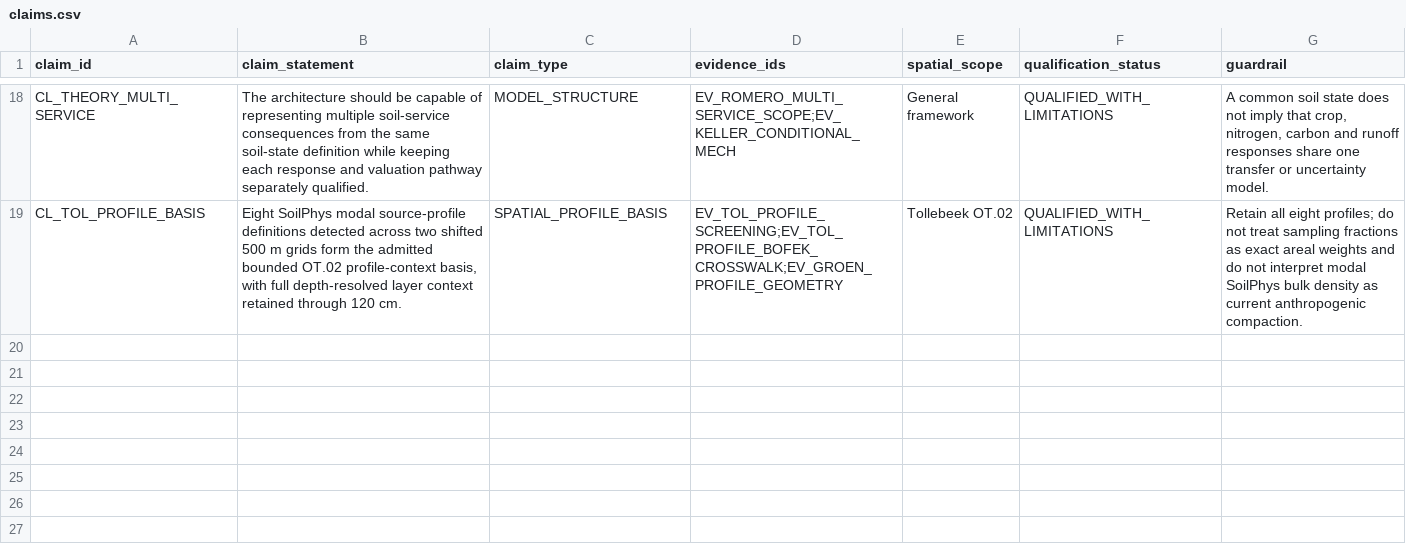
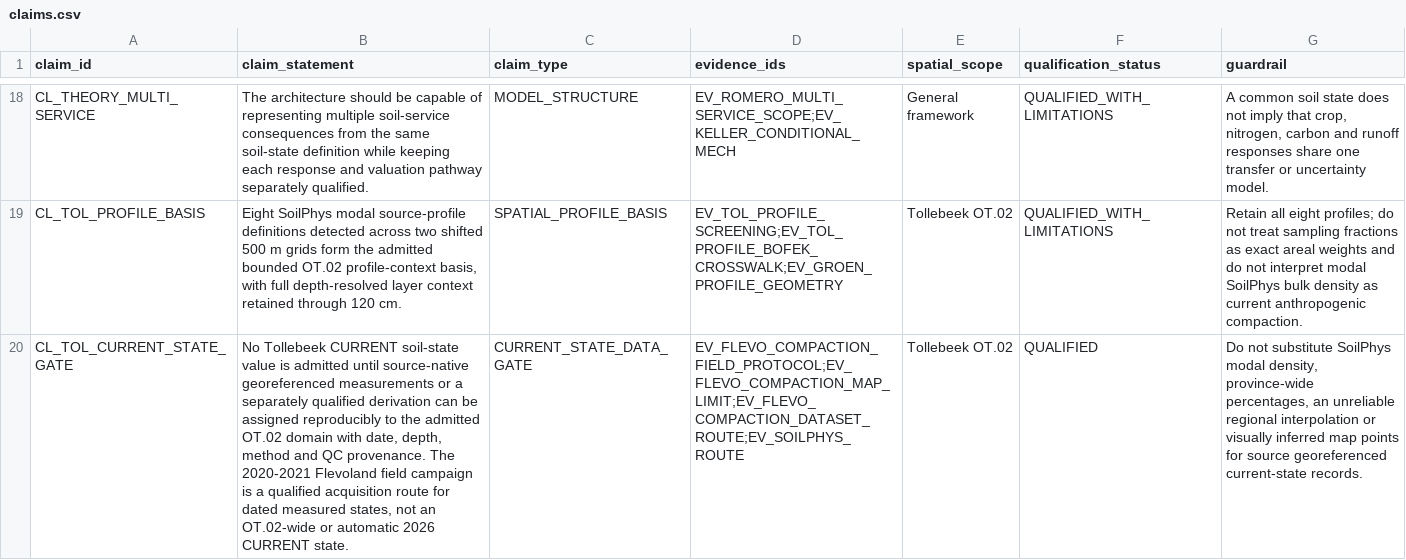
Before and after one commit to abhedwig-cell/Bodemverdichting_kosten, a CSV file: evidence/claims.csv, drawn as a sheet; only a part is shown, gaps mark what is left out; the diff names each change by its address in the sheet, - before the commit and + after, or states it on an @@ line.

```diff
--- a/evidence/claims.csv
+++ b/evidence/claims.csv
+row 20: CL_TOL_CURRENT_STATE_GATE | No Tollebeek CURRENT soil-state value is admitted until source-native georeferenced measurements or a separately qualified derivation can be assigned reproducibly to the admitted OT.02 domain with date, depth, method and QC provenance. The 2020-2021 Flevoland field campaign is a qualified acquisition route for dated measured states, not an OT.02-wide or automatic 2026 CURRENT state. | CURRENT_STATE_DATA_GATE | EV_FLEVO_COMPACTION_FIELD_PROTOCOL;EV_FLEVO_COMPACTION_MAP_LIMIT;EV_FLEVO_COMPACTION_DATASET_ROUTE;EV_SOILPHYS_ROUTE | Tollebeek OT.02 | QUALIFIED | Do not substitute SoilPhys modal density, province-wide percentages, an unreliable regional interpolation or visually inferred map points for source georeferenced current-state records.
```
Also changed, not shown: data_requests/data_request_register.csv, evidence/evidence_register.csv, 3 other files.
